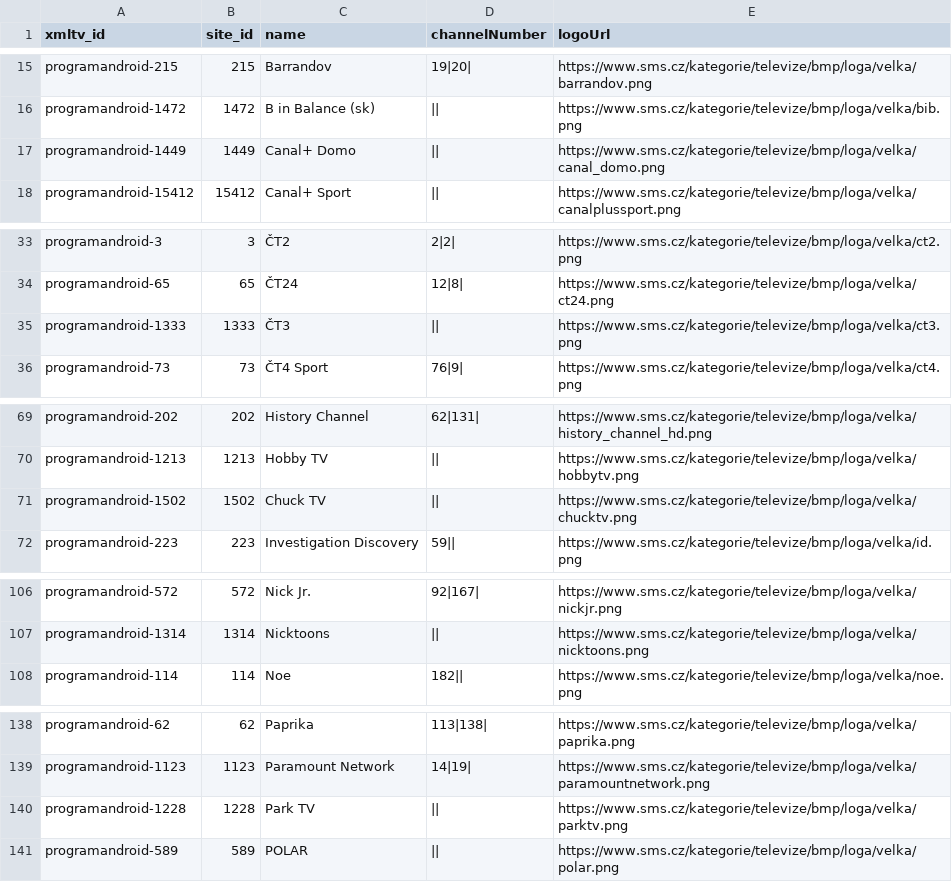
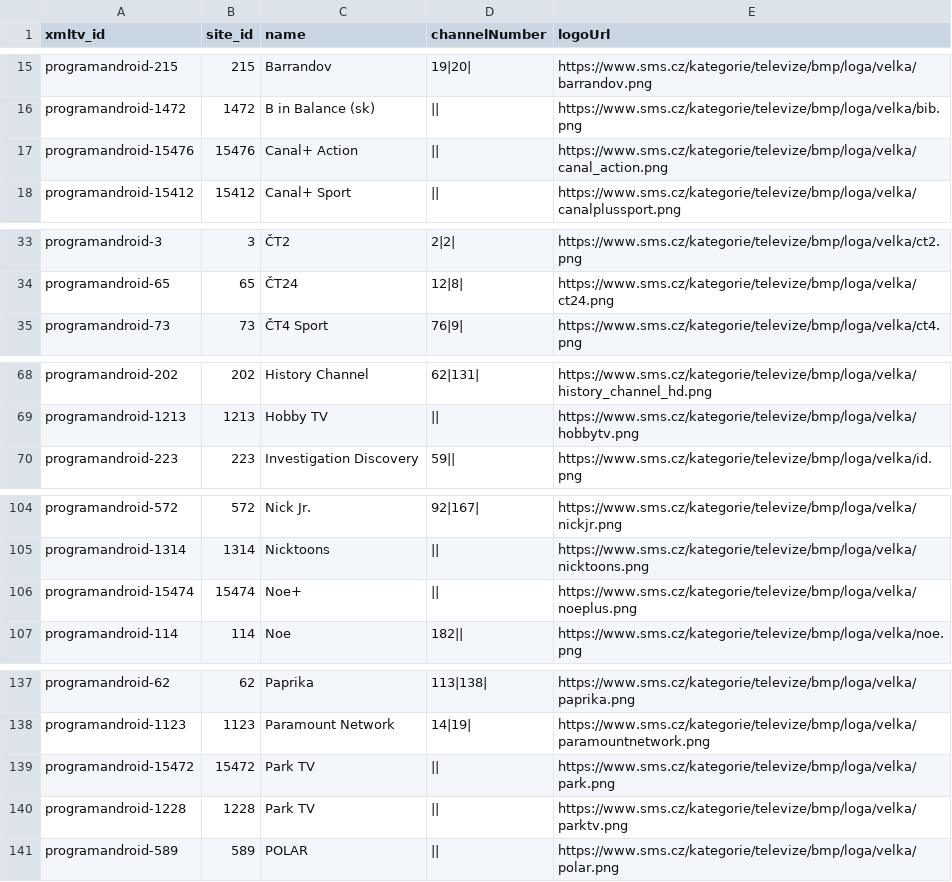
Before and after one commit to milankomaj/data, a CSV file: epg-grabber/csv/programandroid.channels.csv, drawn as a sheet; only a part is shown, gaps mark what is left out; the diff covers the shown part only.

Commit message:
epg-grabber-update-codes

```diff
--- a/epg-grabber/csv/programandroid.channels.csv
+++ b/epg-grabber/csv/programandroid.channels.csv
@@ -16,3 +16,3 @@ programandroid-215,215,Barrandov,19|20|,https://www.sms.cz/kategorie/televize/bm
 programandroid-1472,1472,B in Balance (sk),||,https://www.sms.cz/kategorie/televize/bmp/loga/velka/bib.png
-programandroid-1449,1449,Canal+ Domo,||,https://www.sms.cz/kategorie/televize/bmp/loga/velka/canal_domo.png
+programandroid-15476,15476,Canal+ Action,||,https://www.sms.cz/kategorie/televize/bmp/loga/velka/canal_action.png
 programandroid-15412,15412,Canal+ Sport,||,https://www.sms.cz/kategorie/televize/bmp/loga/velka/canalplussport.png
@@ -34,3 +34,2 @@ programandroid-3,3,ČT2,2|2|,https://www.sms.cz/kategorie/televize/bmp/loga/velk
 programandroid-65,65,ČT24,12|8|,https://www.sms.cz/kategorie/televize/bmp/loga/velka/ct24.png
-programandroid-1333,1333,ČT3,||,https://www.sms.cz/kategorie/televize/bmp/loga/velka/ct3.png
 programandroid-73,73,ČT4 Sport,76|9|,https://www.sms.cz/kategorie/televize/bmp/loga/velka/ct4.png
@@ -70,3 +69,2 @@ programandroid-202,202,History Channel,62|131|,https://www.sms.cz/kategorie/tele
 programandroid-1213,1213,Hobby TV,||,https://www.sms.cz/kategorie/televize/bmp/loga/velka/hobbytv.png
-programandroid-1502,1502,Chuck TV,||,https://www.sms.cz/kategorie/televize/bmp/loga/velka/chucktv.png
 programandroid-223,223,Investigation Discovery,59||,https://www.sms.cz/kategorie/televize/bmp/loga/velka/id.png
@@ -107,2 +105,3 @@ programandroid-572,572,Nick Jr.,92|167|,https://www.sms.cz/kategorie/televize/bm
 programandroid-1314,1314,Nicktoons,||,https://www.sms.cz/kategorie/televize/bmp/loga/velka/nicktoons.png
+programandroid-15474,15474,Noe+,||,https://www.sms.cz/kategorie/televize/bmp/loga/velka/noeplus.png
 programandroid-114,114,Noe,182||,https://www.sms.cz/kategorie/televize/bmp/loga/velka/noe.png
@@ -139,2 +138,3 @@ programandroid-62,62,Paprika,113|138|,https://www.sms.cz/kategorie/televize/bmp/
 programandroid-1123,1123,Paramount Network,14|19|,https://www.sms.cz/kategorie/televize/bmp/loga/velka/paramountnetwork.png
+programandroid-15472,15472,Park TV,||,https://www.sms.cz/kategorie/televize/bmp/loga/velka/park.png
 programandroid-1228,1228,Park TV,||,https://www.sms.cz/kategorie/televize/bmp/loga/velka/parktv.png
```
Also changed, not shown: 1 added row elsewhere in this file, epg-grabber/csv/codes.csv, 1 other file.
